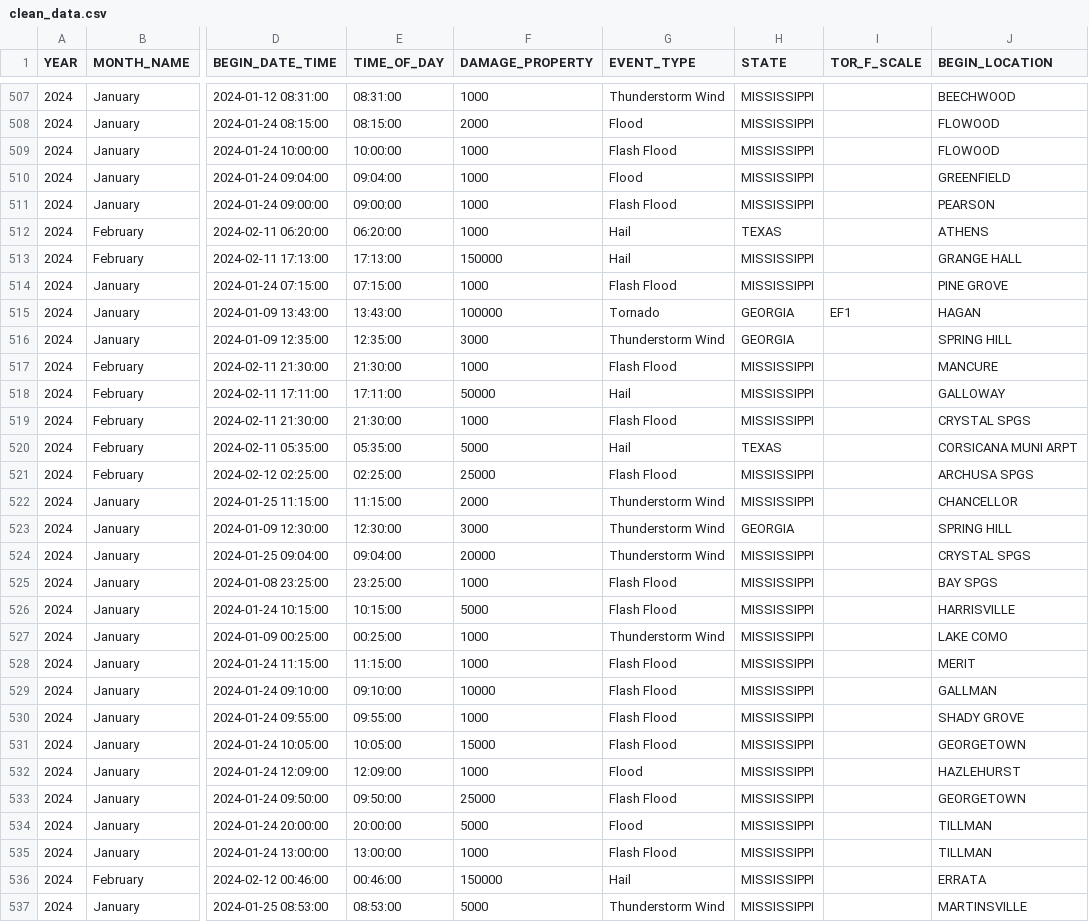
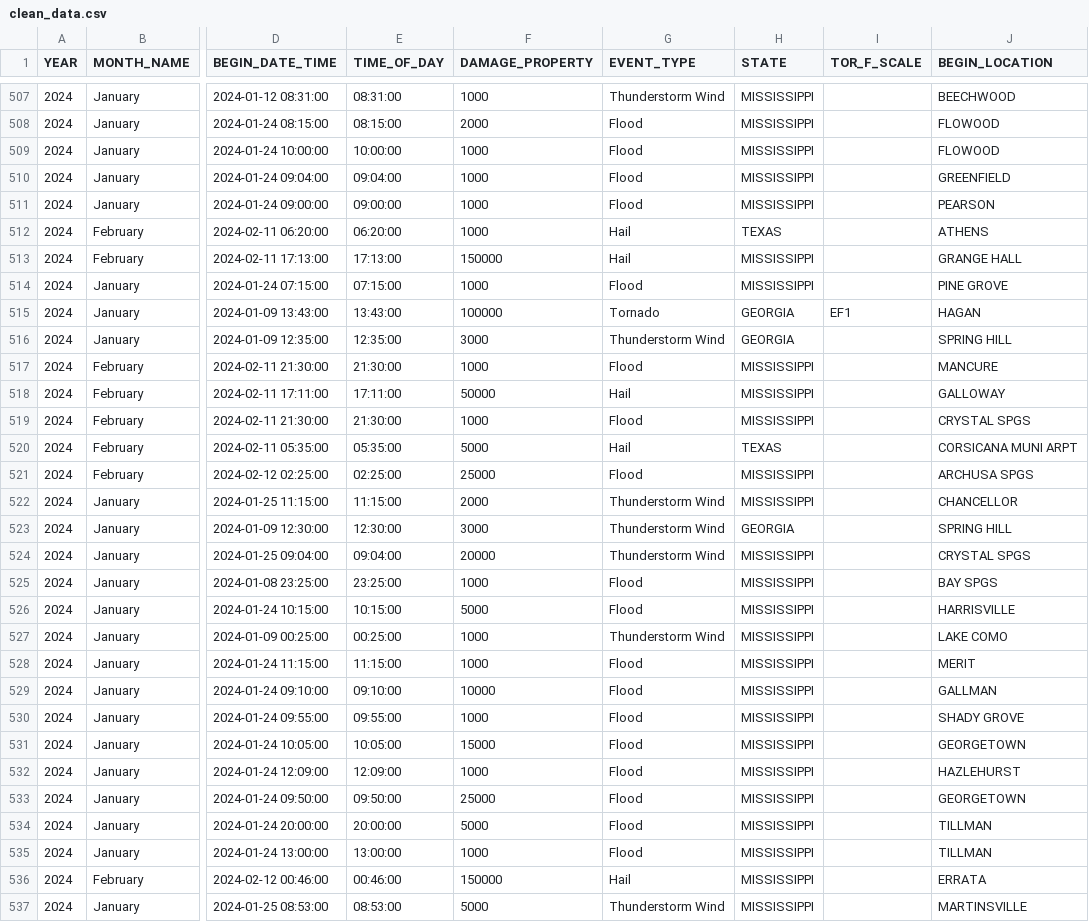
Before and after one commit to kotymav1/project-2-storm-data, a CSV file: Resources/clean_data.csv, drawn as a sheet; only a part is shown, gaps mark what is left out; the diff covers the shown part only; the diff names each change by its address in the sheet, - before the commit and + after, or states it on an @@ line.

```diff
--- a/Resources/clean_data.csv
+++ b/Resources/clean_data.csv
-G509 (EVENT_TYPE): Flash Flood
+G509 (EVENT_TYPE): Flood
-G511 (EVENT_TYPE): Flash Flood
+G511 (EVENT_TYPE): Flood
-G514 (EVENT_TYPE): Flash Flood
+G514 (EVENT_TYPE): Flood
-G517 (EVENT_TYPE): Flash Flood
+G517 (EVENT_TYPE): Flood
-G519 (EVENT_TYPE): Flash Flood
+G519 (EVENT_TYPE): Flood
-G521 (EVENT_TYPE): Flash Flood
+G521 (EVENT_TYPE): Flood
-G525:G526 (EVENT_TYPE): Flash Flood
+G525:G526 (EVENT_TYPE): Flood
-G528:G531 (EVENT_TYPE): Flash Flood
+G528:G531 (EVENT_TYPE): Flood
-G533 (EVENT_TYPE): Flash Flood
+G533 (EVENT_TYPE): Flood
-G535 (EVENT_TYPE): Flash Flood
+G535 (EVENT_TYPE): Flood
```
Also changed, not shown: 72 edited cells elsewhere in this file, 3 other files.
